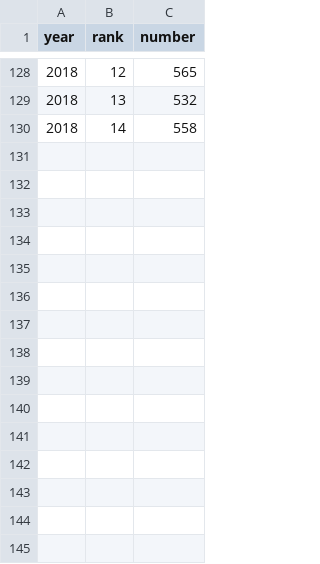
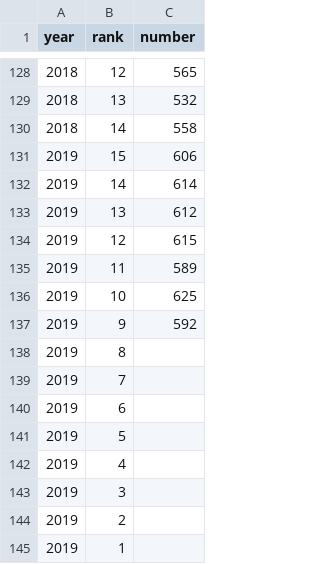
Before and after one commit to colindouglas/podcasts, a CSV file: data/cbb_bestof-episodes.csv (was data/cbb_bestof_episodes.csv), drawn as a sheet; only a part is shown, gaps mark what is left out; the diff names each change by its address in the sheet, - before the commit and + after, or states it on an @@ line.

```diff
--- a/data/cbb_bestof_episodes.csv
+++ b/data/cbb_bestof-episodes.csv
+row 131: 2019 | 15 | 606
+row 132: 2019 | 14 | 614
+row 133: 2019 | 13 | 612
+row 134: 2019 | 12 | 615
+row 135: 2019 | 11 | 589
+row 136: 2019 | 10 | 625
+row 137: 2019 | 9 | 592
+row 138: 2019 | 8
+row 139: 2019 | 7
+row 140: 2019 | 6
+row 141: 2019 | 5
+row 142: 2019 | 4
+row 143: 2019 | 3
+row 144: 2019 | 2
+row 145: 2019 | 1
```
Also changed, not shown: 13 other files.
